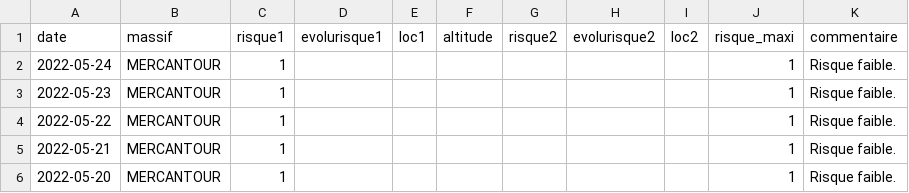
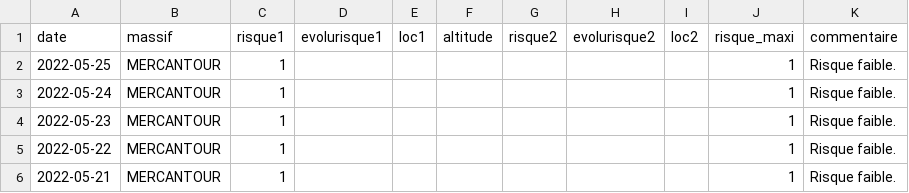
Before and after one commit to qloridant/meteofrance_bra_hist, a CSV file: src/data/MERCANTOUR/hist.csv, drawn as a sheet; only a part is shown; the shorter side is filled out with more unchanged rows; the diff names each change by its address in the sheet, - before the commit and + after, or states it on an @@ line.

Commit message:
Daily automatic file update

```diff
--- a/src/data/MERCANTOUR/hist.csv
+++ b/src/data/MERCANTOUR/hist.csv
+row 2: 2022-05-25 | MERCANTOUR | 1 |  |  |  |  |  |  | 1 | Risque faible.
```
